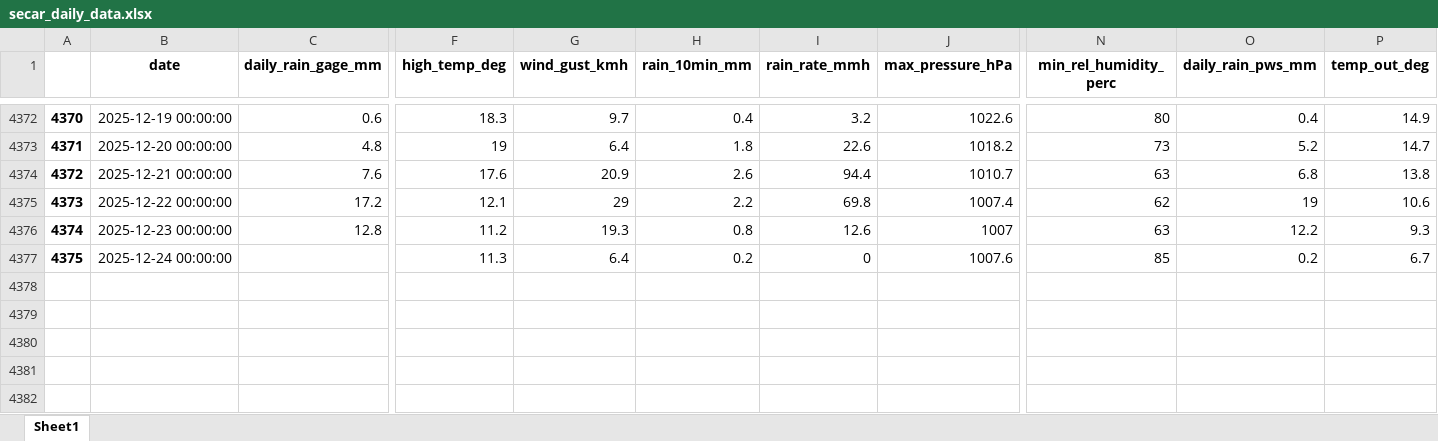
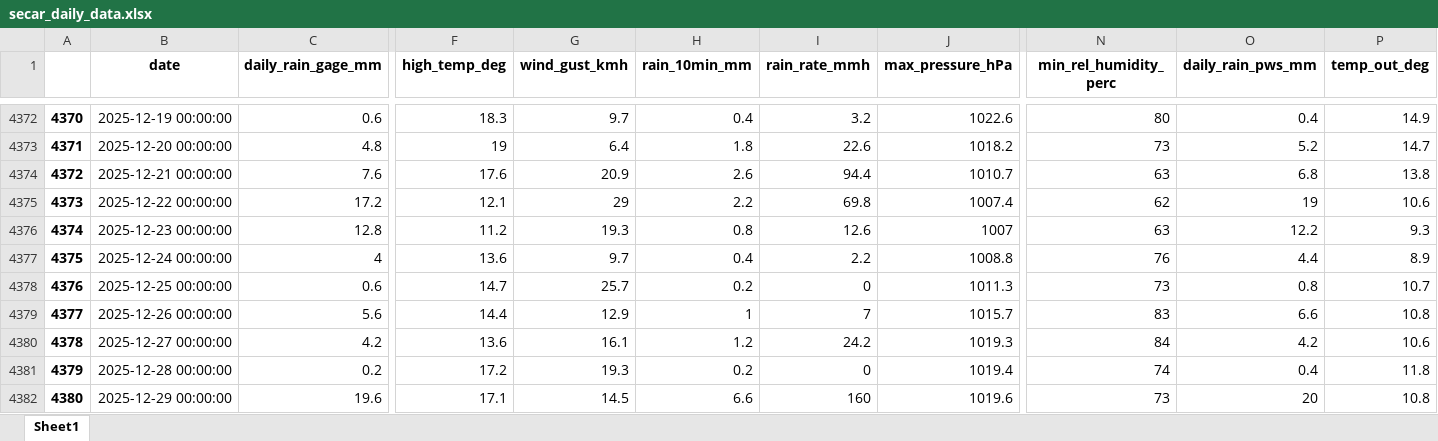
Before and after one commit to idfeiven/app-secar_meteo_data, an Excel workbook: data/secar_daily_data.xlsx, sheet Sheet1, drawn as a sheet; only a part is shown, gaps mark what is left out; values as stored, in another font and other column widths than the file's, no borders; rows hold the shown columns only; the diff covers the shown part only; the diff names each change by its address in the sheet, - before the commit and + after, or states it on an @@ line.

```diff
--- a/data/secar_daily_data.xlsx (sheet Sheet1)
+++ b/data/secar_daily_data.xlsx (sheet Sheet1)
-C4377 (daily_rain_gage_mm): (empty)
+C4377 (daily_rain_gage_mm): 4
-F4377 (high_temp_deg): 11.3
+F4377 (high_temp_deg): 13.6
-G4377 (wind_gust_kmh): 6.4
+G4377 (wind_gust_kmh): 9.7
-H4377 (rain_10min_mm): 0.2
+H4377 (rain_10min_mm): 0.4
-I4377 (rain_rate_mmh): 0
+I4377 (rain_rate_mmh): 2.2
-J4377 (max_pressure_hPa): 1007.6
+J4377 (max_pressure_hPa): 1008.8
-N4377 (min_rel_humidity_perc): 85
+N4377 (min_rel_humidity_perc): 76
-O4377 (daily_rain_pws_mm): 0.2
+O4377 (daily_rain_pws_mm): 4.4
-P4377 (temp_out_deg): 6.7
+P4377 (temp_out_deg): 8.9
+row 4378: 4376 | 2025-12-25 00:00:00 | 0.6 | 14.7 | 25.7 | 0.2 | 0 | 1011.3 | 73 | 0.8 | 10.7
+row 4379: 4377 | 2025-12-26 00:00:00 | 5.6 | 14.4 | 12.9 | 1 | 7 | 1015.7 | 83 | 6.6 | 10.8
+row 4380: 4378 | 2025-12-27 00:00:00 | 4.2 | 13.6 | 16.1 | 1.2 | 24.2 | 1019.3 | 84 | 4.2 | 10.6
+row 4381: 4379 | 2025-12-28 00:00:00 | 0.2 | 17.2 | 19.3 | 0.2 | 0 | 1019.4 | 74 | 0.4 | 11.8
+row 4382: 4380 | 2025-12-29 00:00:00 | 19.6 | 17.1 | 14.5 | 6.6 | 160 | 1019.6 | 73 | 20 | 10.8
```
Also changed, not shown: 4 edited cells elsewhere in this sheet, data/daily_manual_rain_gage_data.xlsx, data/secar_daily_data_corrected.xlsx, 1 other file.
